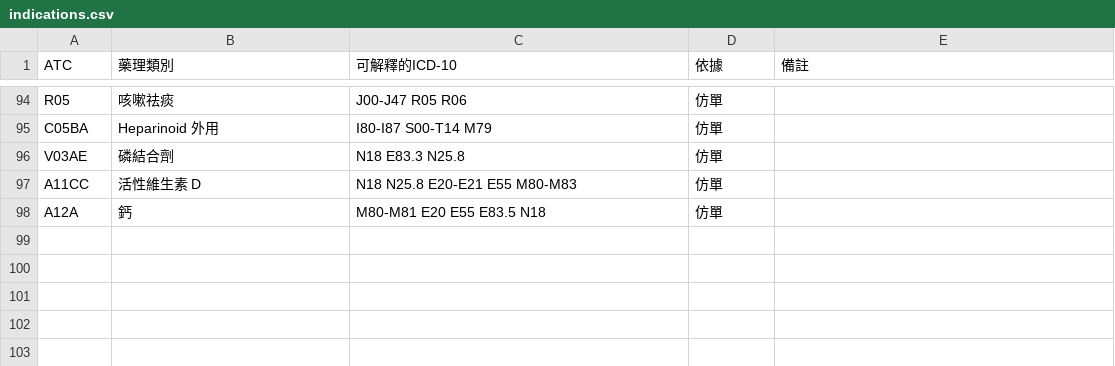
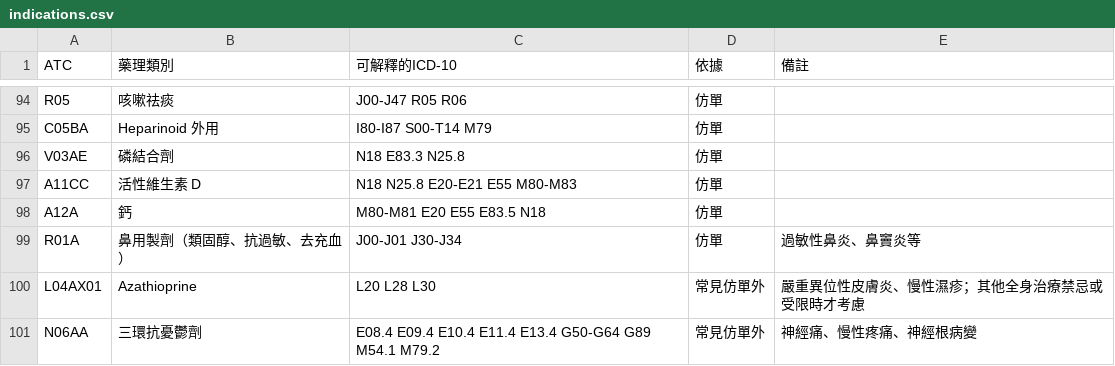
Before and after one commit to whyfenta/GTsloth-s-eye, a CSV file: docs/reference/rx-rules/indications.csv, drawn as a sheet; only a part is shown, gaps mark what is left out; the diff names each change by its address in the sheet, - before the commit and + after, or states it on an @@ line.

```diff
--- a/docs/reference/rx-rules/indications.csv
+++ b/docs/reference/rx-rules/indications.csv
+row 99: R01A | 鼻用製劑（類固醇、抗過敏、去充血） | J00-J01 J30-J34 | 仿單 | 過敏性鼻炎、鼻竇炎等
+row 100: L04AX01 | Azathioprine | L20 L28 L30 | 常見仿單外 | 嚴重異位性皮膚炎、慢性濕疹；其他全身治療禁忌或受限時才考慮
+row 101: N06AA | 三環抗憂鬱劑 | E08.4 E09.4 E10.4 E11.4 E13.4 G50-G64 G89 M54.1 M79.2 | 常見仿單外 | 神經痛、慢性疼痛、神經根病變
```
Also changed, not shown: docs/reference/rx-rules/cautions.csv, docs/reference/rx-rules/co-drugs.csv, 11 other files.
